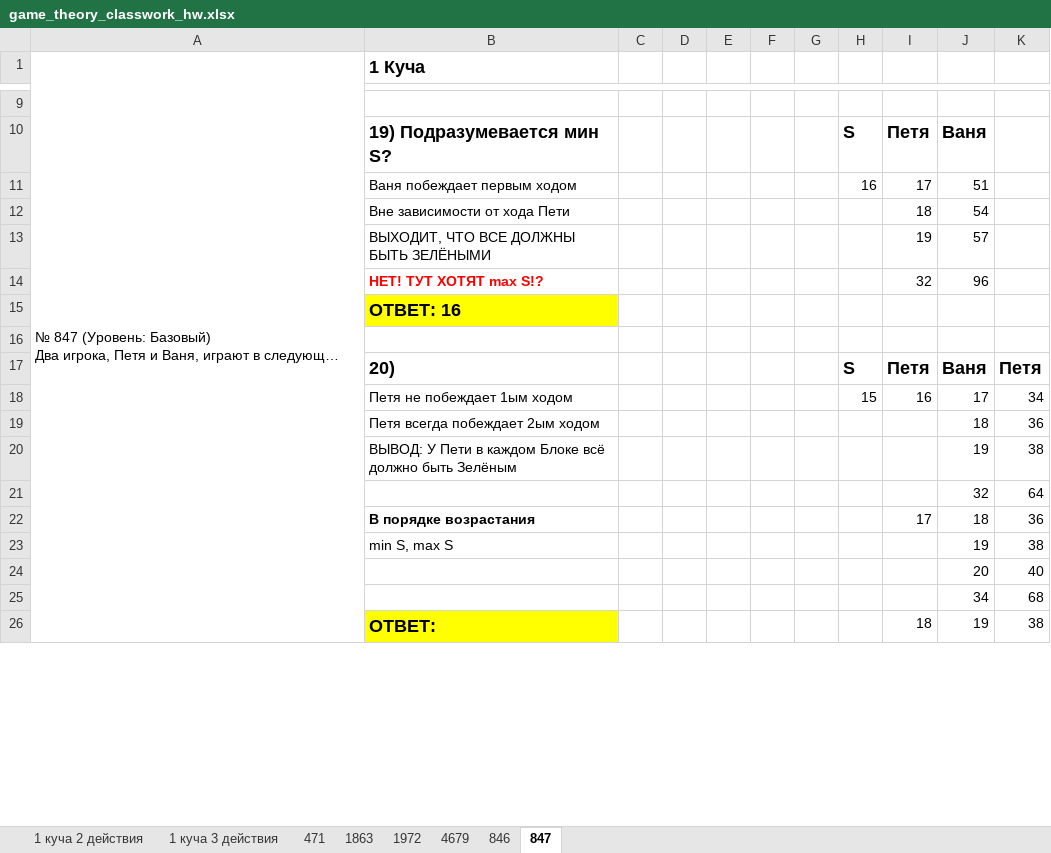
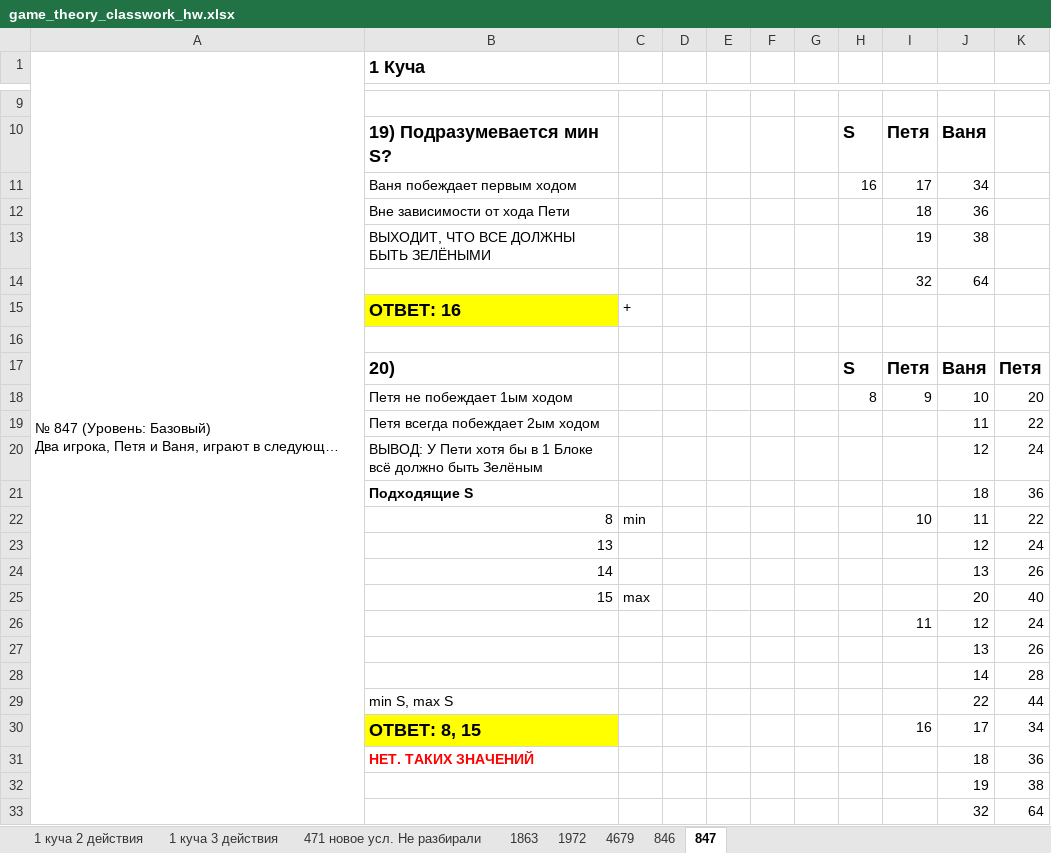
Before and after one commit to Kolonin-Gleb/ICT_EGE, an Excel workbook: CooperDi/6_lesson/game_theory_classwork_hw.xlsx, sheet 847, drawn as a sheet; only a part is shown, gaps mark what is left out; long unchanged cells end in …; values as stored, in another font and other column widths than the file's, no borders; charts and pictures and conditional formats not drawn; removed rows and columns are numbered as before the commit, all else as after; the diff covers the shown part only; the diff names each change by its address in the sheet, - before the commit and + after, or states it on an @@ line.

```diff
--- a/CooperDi/6_lesson/game_theory_classwork_hw.xlsx (sheet 847)
+++ b/CooperDi/6_lesson/game_theory_classwork_hw.xlsx (sheet 847)
-sheet tab: 471
+sheet tab: 471 новое усл. Не разбирали
-J11: 51
+J11: 34
-J12: 54
+J12: 36
-J13: 57
+J13: 38
-row 14:  | НЕТ! ТУТ ХОТЯТ max S!? |  |  |  |  |  |  | 32 | 96
-row 15:  | ОТВЕТ: 16
+row 14:  |  |  |  |  |  |  |  | 32 | 64
+row 15:  | ОТВЕТ: 16 | +
+row 18:  | Петя не побеждает 1ым ходом |  |  |  |  |  | 8 | 9 | 10 | 20
+row 19:  | Петя всегда побеждает 2ым ходом |  |  |  |  |  |  |  | 11 | 22
+row 20:  | ВЫВОД: У Пети хотя бы в 1 Блоке всё должно быть Зелёным |  |  |  |  |  |  |  | 12 | 24
+row 21:  | Подходящие S |  |  |  |  |  |  |  | 18 | 36
+row 22:  | 8 | min |  |  |  |  |  | 10 | 11 | 22
+row 23:  | 13 |  |  |  |  |  |  |  | 12 | 24
+row 24:  | 14 |  |  |  |  |  |  |  | 13 | 26
+row 25:  | 15 | max |  |  |  |  |  |  | 20 | 40
+row 26:  |  |  |  |  |  |  |  | 11 | 12 | 24
+row 27:  |  |  |  |  |  |  |  |  | 13 | 26
+row 28:  |  |  |  |  |  |  |  |  | 14 | 28
+row 29:  | min S, max S |  |  |  |  |  |  |  | 22 | 44
-B30 (1 Куча): Петя не побеждает 1ым ходом
+B30 (1 Куча): ОТВЕТ: 8, 15
-B30 fill: none
+B30 fill: #FFFF00
-B30:B31 bold: off
+B30:B31 bold: on
@@ B30 text size: larger @@
-H30: 15
+H30: (empty)
-B31 (1 Куча): Петя всегда побеждает 2ым ходом
+B31 (1 Куча): НЕТ. ТАКИХ ЗНАЧЕНИЙ
-B31 text colour: black
+B31 text colour: #FF0000
-B32 (1 Куча): ВЫВОД: У Пети в каждом Блоке всё должно быть Зелёным
+B32 (1 Куча): (empty)
-row 22:  | В порядке возрастания |  |  |  |  |  |  | 17 | 18 | 36
-row 23:  | min S, max S |  |  |  |  |  |  |  | 19 | 38
-row 24:  |  |  |  |  |  |  |  |  | 20 | 40
-row 25:  |  |  |  |  |  |  |  |  | 34 | 68
-row 26:  | ОТВЕТ: |  |  |  |  |  |  | 18 | 19 | 38
```
Also changed, not shown: 7 removed rows elsewhere in this sheet, sheet 1863, sheet 4679, sheet 846, sheet 1972, sheet 471 новое усл. Не разбирали, formulas that keep their value, charts or pictures, 5 other files.
